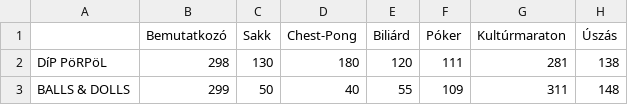
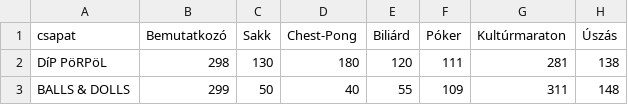
Before and after one commit to N0obye/Mi, a CSV file: Copy of 2016.csv, drawn as a sheet; only a part is shown; the diff names each change by its address in the sheet, - before the commit and + after, or states it on an @@ line.

Commit message:
Copy of 2016.csv

```diff
--- a/Copy of 2016.csv
+++ b/Copy of 2016.csv
-A1: (empty)
+A1: csapat
```
